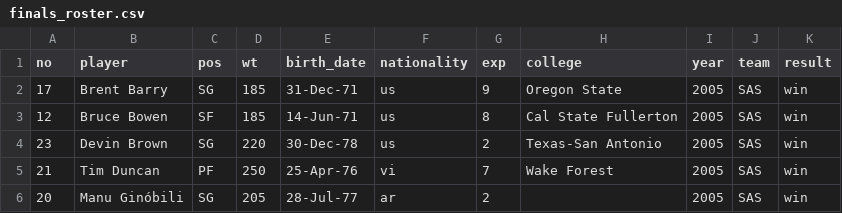
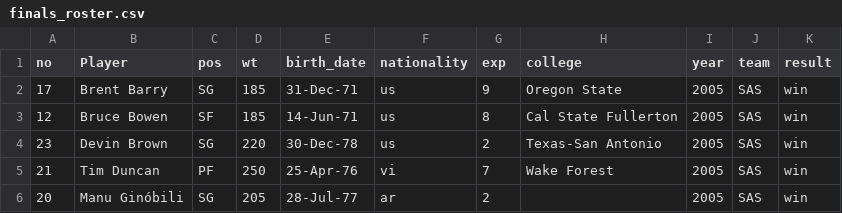
Before and after one commit to alexmartinez1745/ETL-Project, a CSV file: Resources/finals_roster.csv, drawn as a sheet; only a part is shown.

```diff
--- a/Resources/finals_roster.csv
+++ b/Resources/finals_roster.csv
@@ -1,2 +1,2 @@
-no,player,pos,wt,birth_date,nationality,exp,college,year,team,result
+no,Player,pos,wt,birth_date,nationality,exp,college,year,team,result
 17,Brent Barry,SG,185,31-Dec-71,us,9,Oregon State,2005,SAS,win
```
Also changed, not shown: 4 other files.
